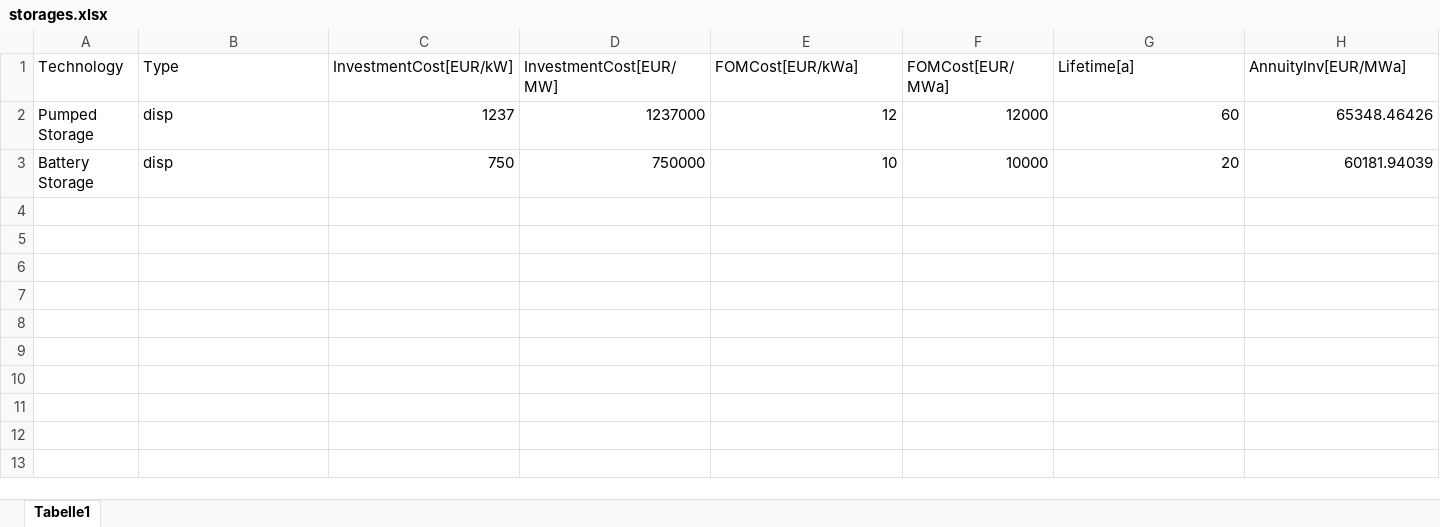
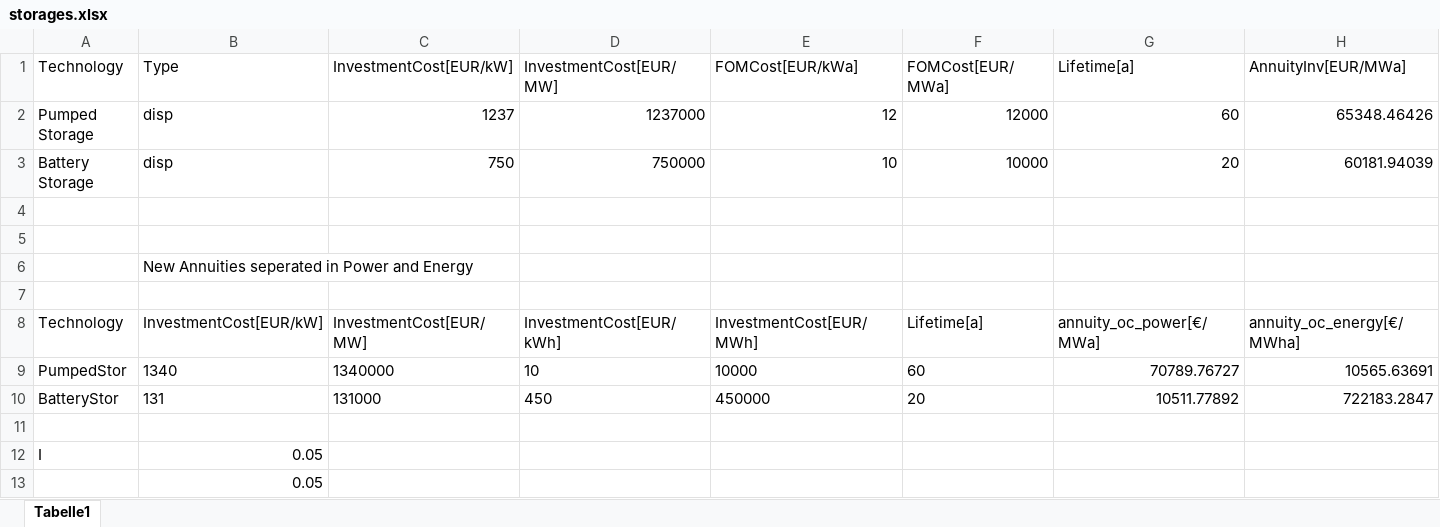
Before and after one commit to gunthecl/EnergyEconomics, an Excel workbook: SeminarPaper/Model/input data/storages.xlsx, sheet Tabelle1, drawn as a sheet; only a part is shown; values as stored, in another font and other column widths than the file's, no borders; rows hold the shown columns only; the diff names each change by its address in the sheet, - before the commit and + after, or states it on an @@ line.

```diff
--- a/SeminarPaper/Model/input data/storages.xlsx (sheet Tabelle1)
+++ b/SeminarPaper/Model/input data/storages.xlsx (sheet Tabelle1)
+row 4: (empty)
+row 5: (empty)
+row 6:  | New Annuities seperated in Power and Energy
+row 7: (empty)
+row 8: Technology | InvestmentCost[EUR/kW] | InvestmentCost[EUR/MW] | InvestmentCost[EUR/kWh] | InvestmentCost[EUR/MWh] | Lifetime[a] | annuity_oc_power[€/MWa] | annuity_oc_energy[€/MWha]
+row 9: PumpedStor | 1340 | 1340000 | 10 | 10000 | 60 | 70789.76727 | 10565.63691
+row 10: BatteryStor | 131 | 131000 | 450 | 450000 | 20 | 10511.77892 | 722183.2847
+row 11: (empty)
+row 12: I | 0.05
+row 13:  | 0.05
```
Also changed, not shown: 4 other files.
